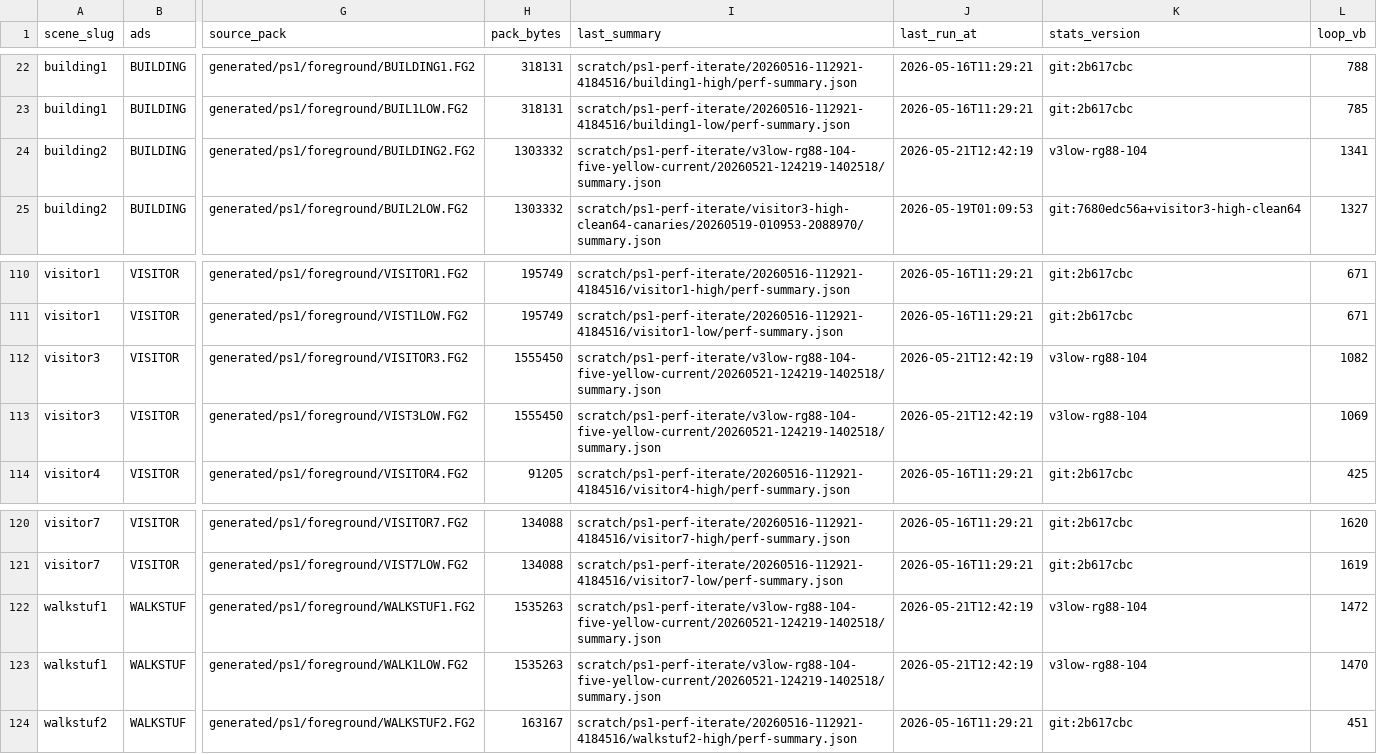
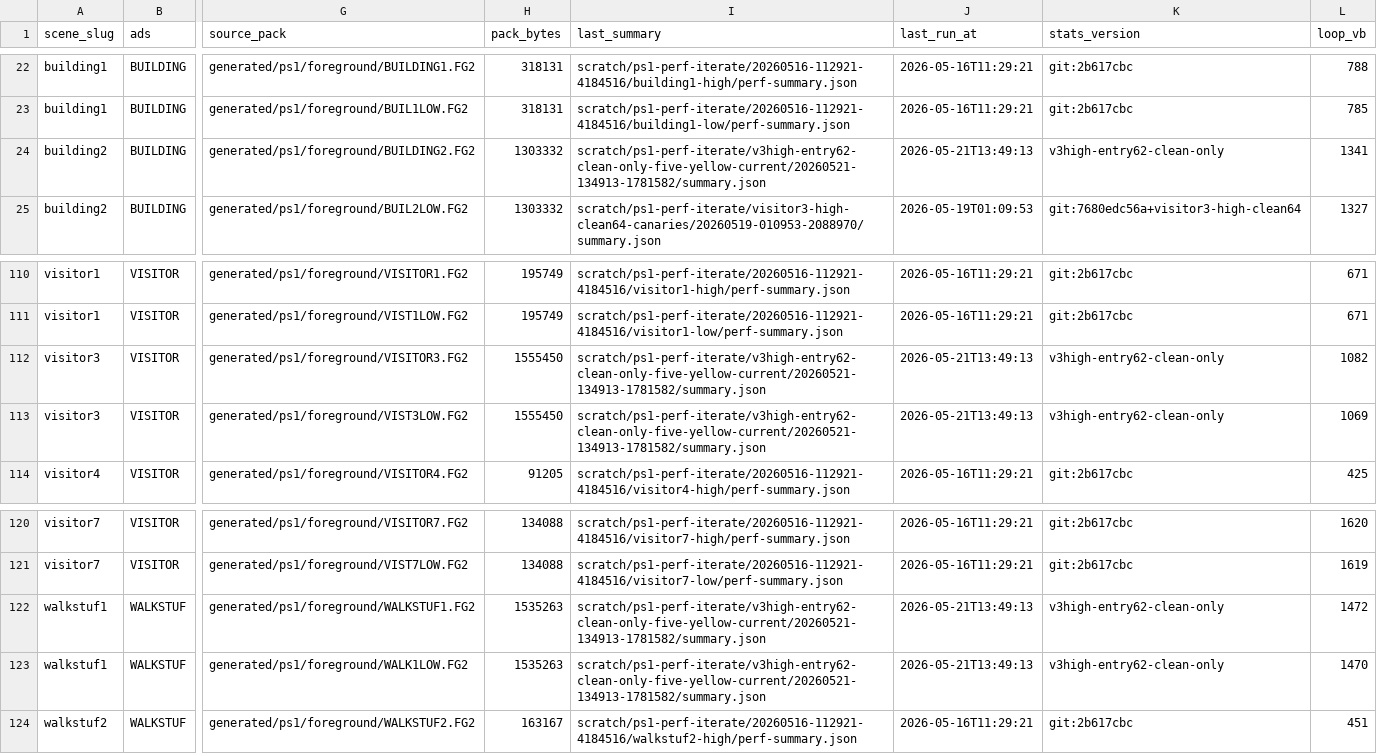
Before and after one commit to huntergdavis/johnny-castaway-ps1, a CSV file: docs/ps1/performance-scene-matrix.csv, drawn as a sheet; only a part is shown, gaps mark what is left out; the diff names each change by its address in the sheet, - before the commit and + after, or states it on an @@ line.

```diff
--- a/docs/ps1/performance-scene-matrix.csv
+++ b/docs/ps1/performance-scene-matrix.csv
-I24 (last_summary): scratch/ps1-perf-iterate/v3low-rg88-104-five-yellow-current/20260521-124219-1402518/summary.json
+I24 (last_summary): scratch/ps1-perf-iterate/v3high-entry62-clean-only-five-yellow-current/20260521-134913-1781582/summary.json
-J24 (last_run_at): 2026-05-21T12:42:19
+J24 (last_run_at): 2026-05-21T13:49:13
-K24 (stats_version): v3low-rg88-104
+K24 (stats_version): v3high-entry62-clean-only
-I112:I113 (last_summary): scratch/ps1-perf-iterate/v3low-rg88-104-five-yellow-current/20260521-124219-1402518/summary.json
+I112:I113 (last_summary): scratch/ps1-perf-iterate/v3high-entry62-clean-only-five-yellow-current/20260521-134913-1781582/summary.json
-J112:J113 (last_run_at): 2026-05-21T12:42:19
+J112:J113 (last_run_at): 2026-05-21T13:49:13
-K112:K113 (stats_version): v3low-rg88-104
+K112:K113 (stats_version): v3high-entry62-clean-only
-I122:I123 (last_summary): scratch/ps1-perf-iterate/v3low-rg88-104-five-yellow-current/20260521-124219-1402518/summary.json
+I122:I123 (last_summary): scratch/ps1-perf-iterate/v3high-entry62-clean-only-five-yellow-current/20260521-134913-1781582/summary.json
-J122:J123 (last_run_at): 2026-05-21T12:42:19
+J122:J123 (last_run_at): 2026-05-21T13:49:13
-K122:K123 (stats_version): v3low-rg88-104
+K122:K123 (stats_version): v3high-entry62-clean-only
```
Also changed, not shown: docs/ps1/performance-read-candidate-matrix.csv, docs/ps1/performance-under-green-attribution.csv, 19 other files.
